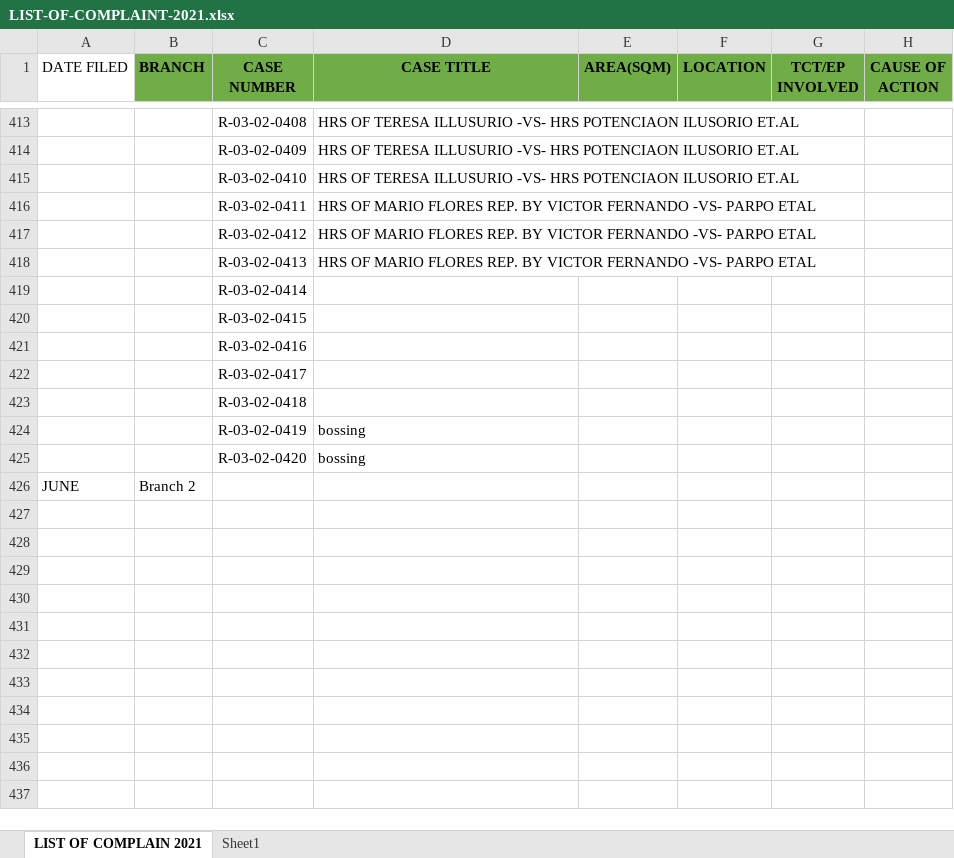
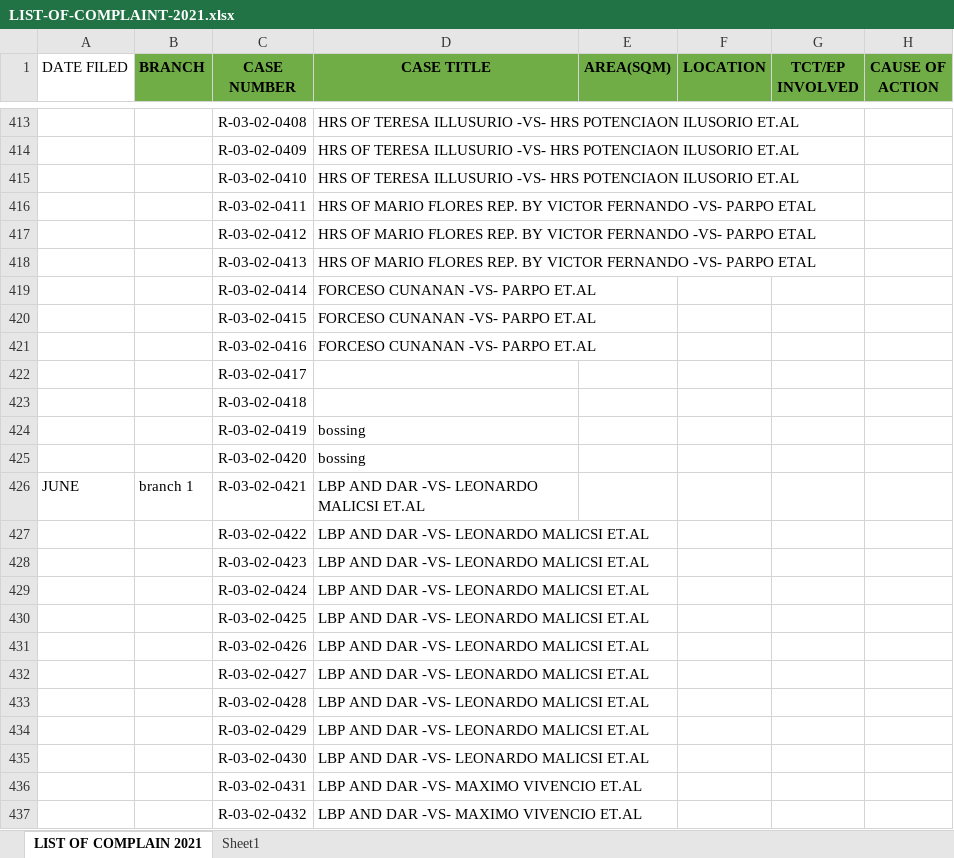
Before and after one commit to jltdev15/List-of-Complaints, an Excel workbook: LIST-OF-COMPLAINT-2021.xlsx, sheet LIST OF COMPLAIN 2021, drawn as a sheet; only a part is shown, gaps mark what is left out; values as stored, in another font and other column widths than the file's, no borders; removed rows and columns are numbered as before the commit, all else as after; the diff covers the shown part only; the diff names each change by its address in the sheet, - before the commit and + after, or states it on an @@ line.

Commit message:
Update LIST-OF-COMPLAINT-2021.xlsx

```diff
--- a/LIST-OF-COMPLAINT-2021.xlsx (sheet LIST OF COMPLAIN 2021)
+++ b/LIST-OF-COMPLAINT-2021.xlsx (sheet LIST OF COMPLAIN 2021)
-D419:D421 (CASE TITLE): (empty)
+D419:D421 (CASE TITLE): FORCESO CUNANAN -VS- PARPO ET.AL
-row 426: JUNE | Branch 2
+row 426: JUNE | branch 1 | R-03-02-0421 | LBP AND DAR -VS- LEONARDO MALICSI ET.AL
+row 427:  |  | R-03-02-0422 | LBP AND DAR -VS- LEONARDO MALICSI ET.AL
+row 428:  |  | R-03-02-0423 | LBP AND DAR -VS- LEONARDO MALICSI ET.AL
+row 429:  |  | R-03-02-0424 | LBP AND DAR -VS- LEONARDO MALICSI ET.AL
+row 430:  |  | R-03-02-0425 | LBP AND DAR -VS- LEONARDO MALICSI ET.AL
+row 431:  |  | R-03-02-0426 | LBP AND DAR -VS- LEONARDO MALICSI ET.AL
+row 432:  |  | R-03-02-0427 | LBP AND DAR -VS- LEONARDO MALICSI ET.AL
+row 433:  |  | R-03-02-0428 | LBP AND DAR -VS- LEONARDO MALICSI ET.AL
+row 434:  |  | R-03-02-0429 | LBP AND DAR -VS- LEONARDO MALICSI ET.AL
+row 435:  |  | R-03-02-0430 | LBP AND DAR -VS- LEONARDO MALICSI ET.AL
+row 436:  |  | R-03-02-0431 | LBP AND DAR -VS- MAXIMO VIVENCIO ET.AL
+row 437:  |  | R-03-02-0432 | LBP AND DAR -VS- MAXIMO VIVENCIO ET.AL
```
Also changed, not shown: 153 added rows elsewhere in this sheet.
